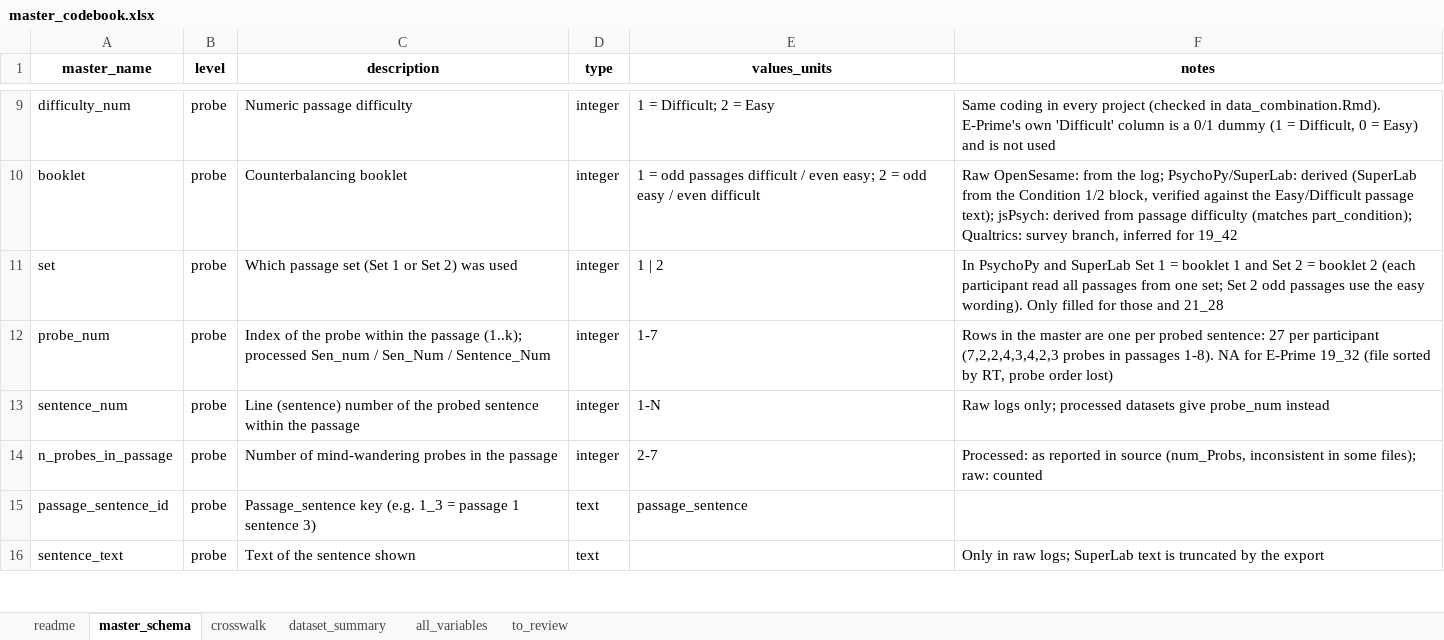
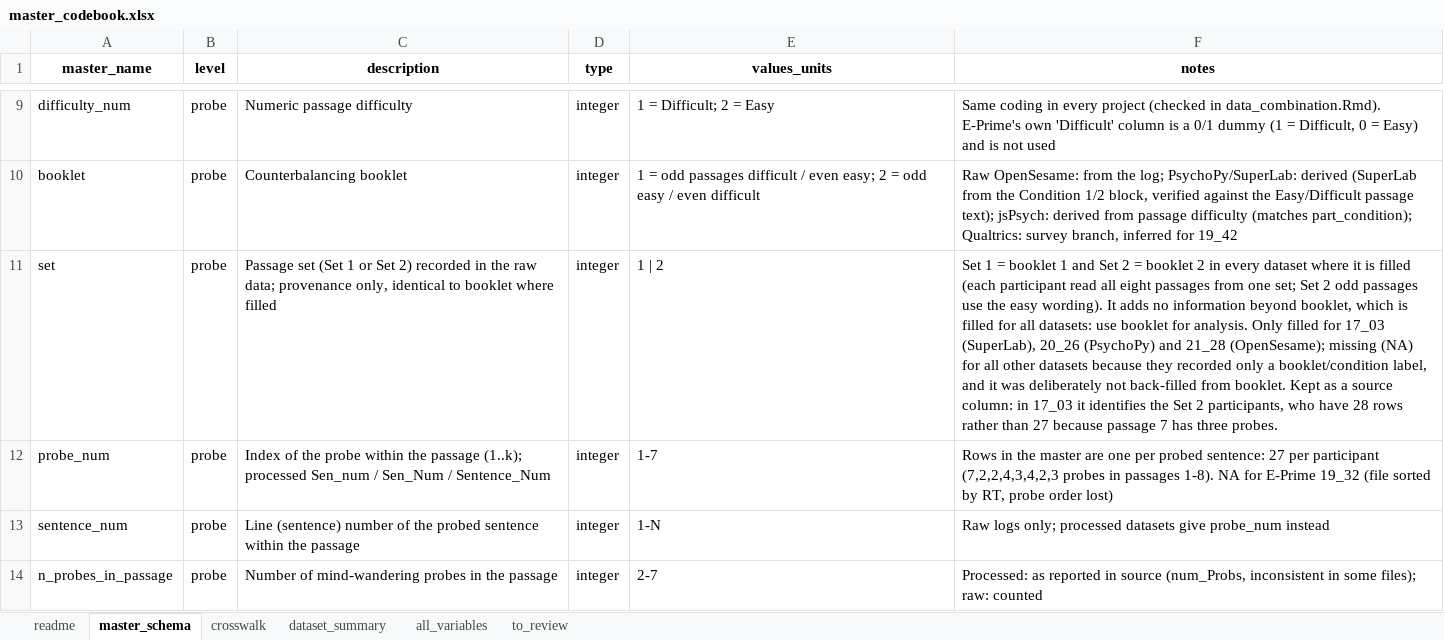
Before and after one commit to CREP-Pyschology/Feng-2013, an Excel workbook: data_materials/master_codebook.xlsx, sheet master_schema, drawn as a sheet; only a part is shown, gaps mark what is left out; the shorter side is filled out with more unchanged rows; values as stored, in another font and other column widths than the file's, no borders; the diff names each change by its address in the sheet, - before the commit and + after, or states it on an @@ line.

```diff
--- a/data_materials/master_codebook.xlsx (sheet master_schema)
+++ b/data_materials/master_codebook.xlsx (sheet master_schema)
-C11 (description): Which passage set (Set 1 or Set 2) was used
+C11 (description): Passage set (Set 1 or Set 2) recorded in the raw data; provenance only, identical to booklet where filled
-F11 (notes): In PsychoPy and SuperLab Set 1 = booklet 1 and Set 2 = booklet 2 (each participant read all passages from one set; Set 2 odd passages use the easy wording). Only filled for those and 21_28
+F11 (notes): Set 1 = booklet 1 and Set 2 = booklet 2 in every dataset where it is filled (each participant read all eight passages from one set; Set 2 odd passages use the easy wording). It adds no information beyond booklet, which is filled for all datasets: use booklet for analysis. Only filled for 17_03 (SuperLab), 20_26 (PsychoPy) and 21_28 (OpenSesame); missing (NA) for all other datasets because they recorded only a booklet/condition label, and it was deliberately not back-filled from booklet. Kept as a source column: in 17_03 it identifies the Set 2 participants, who have 28 rows rather than 27 because passage 7 has three probes.
```
Also changed, not shown: sheet crosswalk, sheet all_variables, 9 other files.
